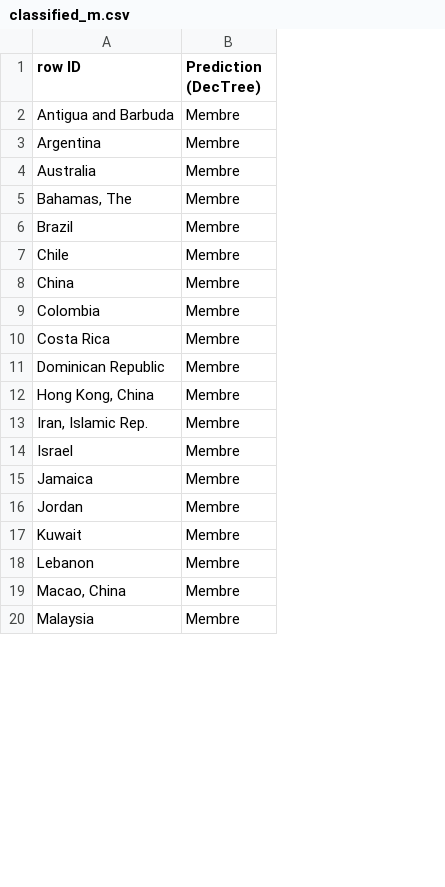
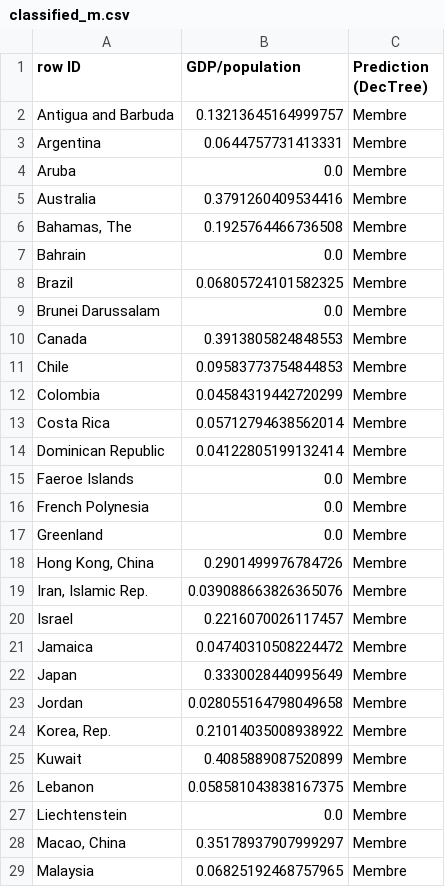
Before and after one commit to Cgg/DataMining4IF, a CSV file: knime/classified_m.csv, drawn as a sheet; only a part is shown; removed rows and columns are numbered as before the commit, all else as after; the diff covers the shown part only; the diff names each change by its address in the sheet, - before the commit and + after, or states it on an @@ line.

```diff
--- a/knime/classified_m.csv
+++ b/knime/classified_m.csv
+column B (GDP/population), rows 2-3: 0.13213645164999757 | 0.0644757731413331; rows 5-6: 0.3791260409534416 | 0.1925764466736508; row 8: 0.06805724101582325; rows 11-14: 0.09583773754844853 | 0.04584319442720299 | 0.05712794638562014 | 0.04122805199132414; rows 18-21: 0.2901499976784726 | 0.039088663826365076 | 0.2216070026117457 | 0.04740310508224472; row 23: 0.028055164798049658; rows 25-26: 0.4085889087520899 | 0.058581043838167375; rows 28-29: 0.35178937907999297 | 0.06825192468757965
+row 4: Aruba | 0.0 | Membre
+row 7: Bahrain | 0.0 | Membre
+row 9: Brunei Darussalam | 0.0 | Membre
+row 10: Canada | 0.3913805824848553 | Membre
-row 8: China | Membre
+row 15: Faeroe Islands | 0.0 | Membre
+row 16: French Polynesia | 0.0 | Membre
+row 17: Greenland | 0.0 | Membre
+row 22: Japan | 0.3330028440995649 | Membre
+row 24: Korea, Rep. | 0.21014035008938922 | Membre
+row 27: Liechtenstein | 0.0 | Membre
```
Also changed, not shown: 4 added rows and 3 removed rows elsewhere in this file, knime/classified_all.csv, knime/classified_c.csv, 7 other files.
